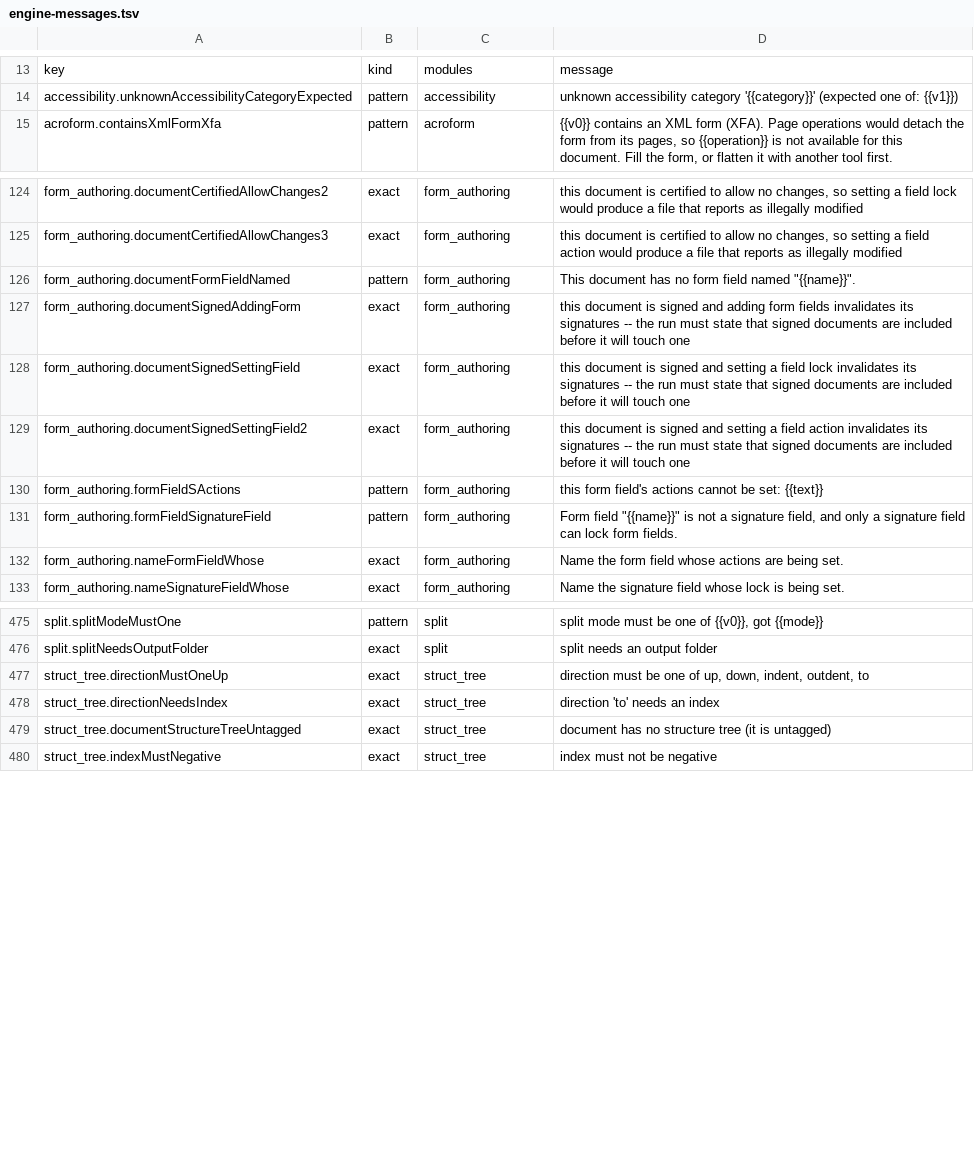
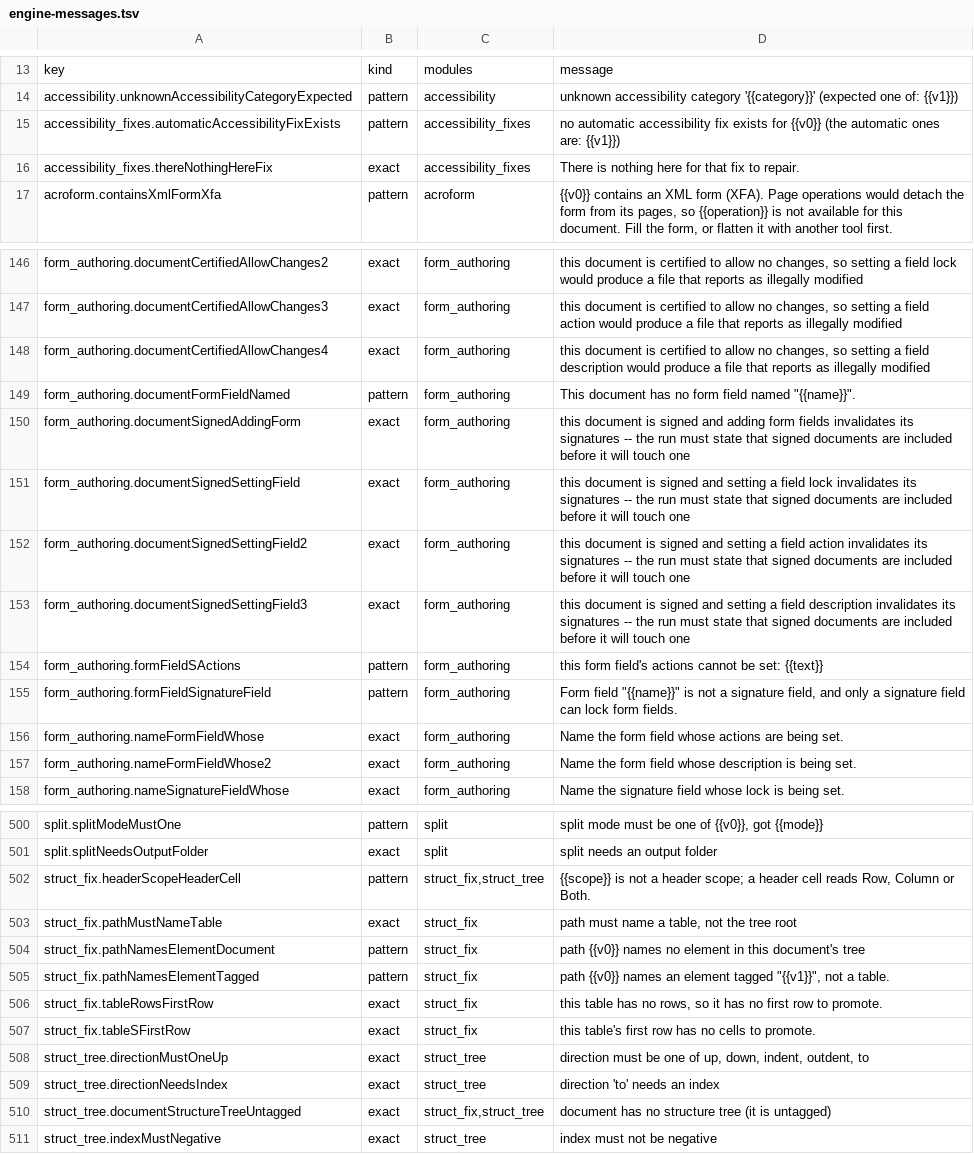
Before and after one commit to jasonulbright/Spectra-PDF, a TSV file: src/renderer/locales/engine-messages.tsv, drawn as a sheet; only a part is shown, gaps mark what is left out; the diff covers the shown part only.

```diff
--- a/src/renderer/locales/engine-messages.tsv
+++ b/src/renderer/locales/engine-messages.tsv
@@ -14,2 +14,4 @@ key	kind	modules	message
 accessibility.unknownAccessibilityCategoryExpected	pattern	accessibility	unknown accessibility category '{{category}}' (expected one of: {{v1}})
+accessibility_fixes.automaticAccessibilityFixExists	pattern	accessibility_fixes	no automatic accessibility fix exists for {{v0}} (the automatic ones are: {{v1}})
+accessibility_fixes.thereNothingHereFix	exact	accessibility_fixes	There is nothing here for that fix to repair.
 acroform.containsXmlFormXfa	pattern	acroform	{{v0}} contains an XML form (XFA). Page operations would detach the form from its pages, so {{operation}} is not available for this document. Fill the form, or flatten it with another tool first.
@@ -125,2 +147,3 @@ form_authoring.documentCertifiedAllowChanges2	exact	form_authoring	this document
 form_authoring.documentCertifiedAllowChanges3	exact	form_authoring	this document is certified to allow no changes, so setting a field action would produce a file that reports as illegally modified
+form_authoring.documentCertifiedAllowChanges4	exact	form_authoring	this document is certified to allow no changes, so setting a field description would produce a file that reports as illegally modified
 form_authoring.documentFormFieldNamed	pattern	form_authoring	This document has no form field named "{{name}}".
@@ -129,2 +152,3 @@ form_authoring.documentSignedSettingField	exact	form_authoring	this document is
 form_authoring.documentSignedSettingField2	exact	form_authoring	this document is signed and setting a field action invalidates its signatures -- the run must state that signed documents are included before it will touch one
+form_authoring.documentSignedSettingField3	exact	form_authoring	this document is signed and setting a field description invalidates its signatures -- the run must state that signed documents are included before it will touch one
 form_authoring.formFieldSActions	pattern	form_authoring	this form field's actions cannot be set: {{text}}
@@ -132,2 +156,3 @@ form_authoring.formFieldSignatureField	pattern	form_authoring	Form field "{{name
 form_authoring.nameFormFieldWhose	exact	form_authoring	Name the form field whose actions are being set.
+form_authoring.nameFormFieldWhose2	exact	form_authoring	Name the form field whose description is being set.
 form_authoring.nameSignatureFieldWhose	exact	form_authoring	Name the signature field whose lock is being set.
@@ -476,5 +501,11 @@ split.splitModeMustOne	pattern	split	split mode must be one of {{v0}}, got {{mod
 split.splitNeedsOutputFolder	exact	split	split needs an output folder
+struct_fix.headerScopeHeaderCell	pattern	struct_fix,struct_tree	"{{scope}}" is not a header scope; a header cell reads Row, Column or Both.
+struct_fix.pathMustNameTable	exact	struct_fix	path must name a table, not the tree root
+struct_fix.pathNamesElementDocument	pattern	struct_fix	path {{v0}} names no element in this document's tree
+struct_fix.pathNamesElementTagged	pattern	struct_fix	path {{v0}} names an element tagged "{{v1}}", not a table.
+struct_fix.tableRowsFirstRow	exact	struct_fix	this table has no rows, so it has no first row to promote.
+struct_fix.tableSFirstRow	exact	struct_fix	this table's first row has no cells to promote.
 struct_tree.directionMustOneUp	exact	struct_tree	direction must be one of up, down, indent, outdent, to
 struct_tree.directionNeedsIndex	exact	struct_tree	direction 'to' needs an index
-struct_tree.documentStructureTreeUntagged	exact	struct_tree	document has no structure tree (it is untagged)
+struct_tree.documentStructureTreeUntagged	exact	struct_fix,struct_tree	document has no structure tree (it is untagged)
 struct_tree.indexMustNegative	exact	struct_tree	index must not be negative
```
Also changed, not shown: 22 added rows and 1 edited cell elsewhere in this file, 46 other files.
